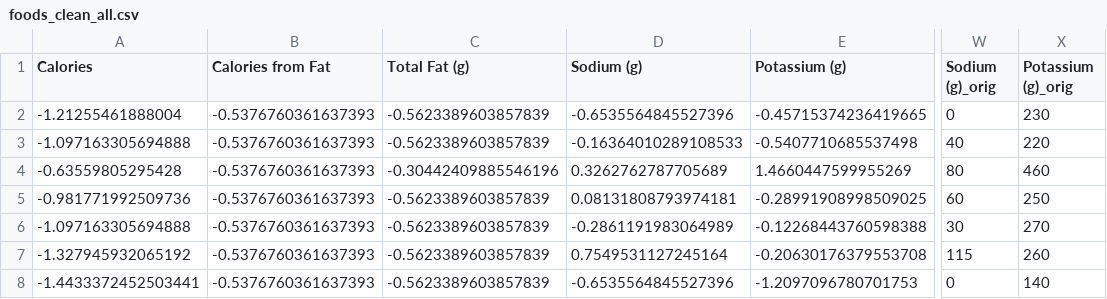
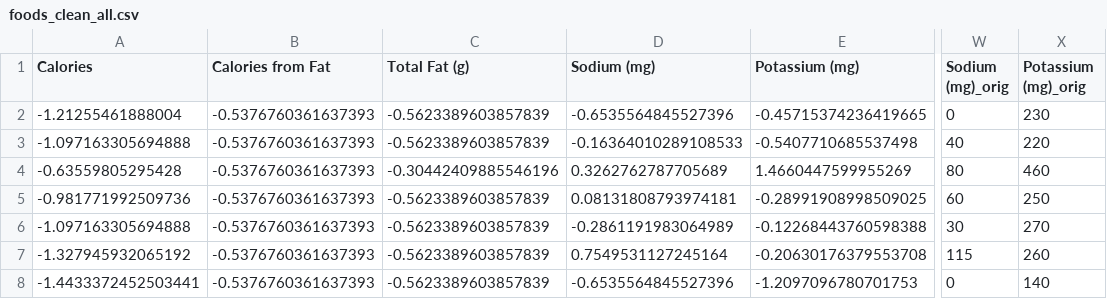
Before and after one commit to edc-science-C/pca, a CSV file: data/foods_clean_all.csv, drawn as a sheet; only a part is shown, gaps mark what is left out; the diff names each change by its address in the sheet, - before the commit and + after, or states it on an @@ line.

```diff
--- a/data/foods_clean_all.csv
+++ b/data/foods_clean_all.csv
-D1: Sodium (g)
+D1: Sodium (mg)
-E1: Potassium (g)
+E1: Potassium (mg)
-W1: Sodium (g)_orig
+W1: Sodium (mg)_orig
-X1: Potassium (g)_orig
+X1: Potassium (mg)_orig
```
Also changed, not shown: 4 other files.
